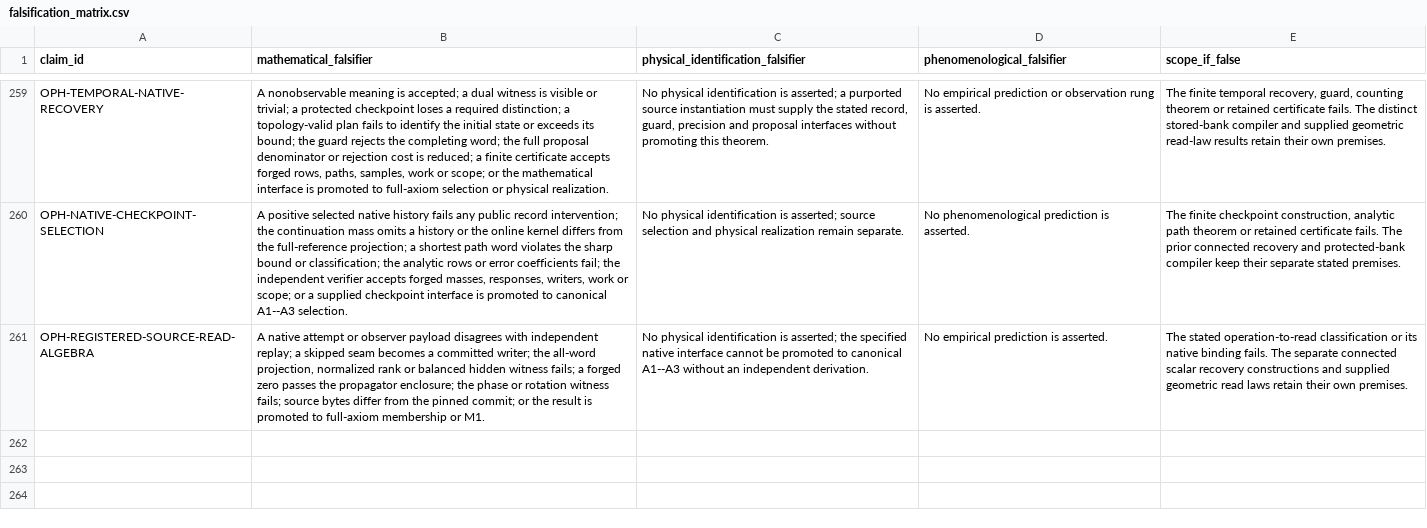
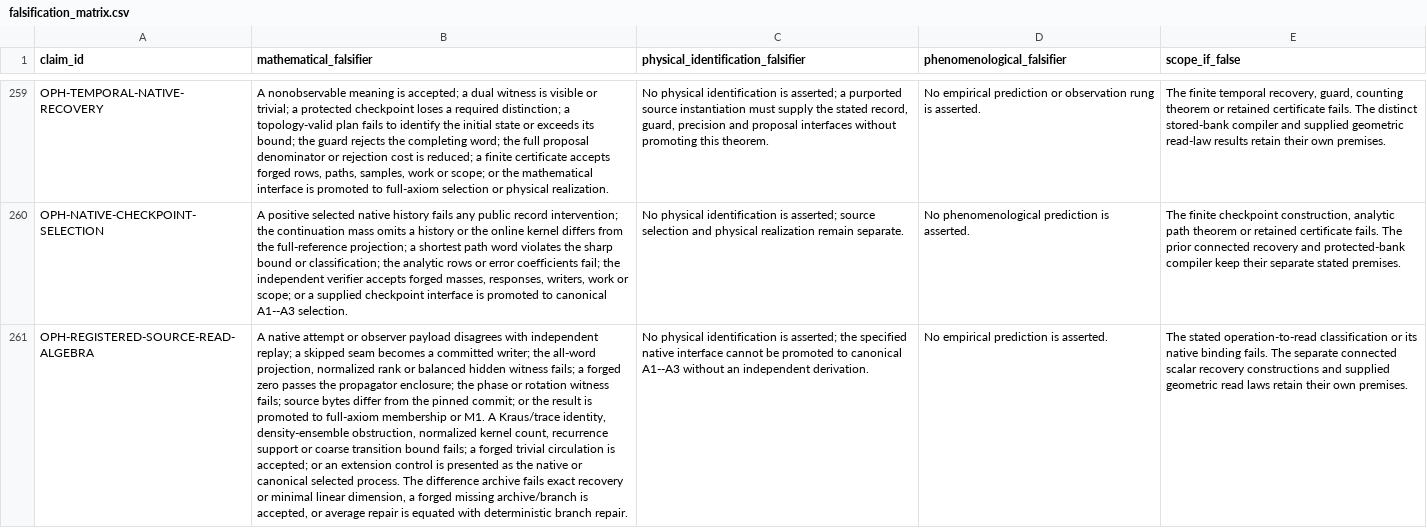
Before and after one commit to Arithmon/observer-patch-holography, a CSV file: claims/falsification_matrix.csv, drawn as a sheet; only a part is shown, gaps mark what is left out; the diff names each change by its address in the sheet, - before the commit and + after, or states it on an @@ line.

```diff
--- a/claims/falsification_matrix.csv
+++ b/claims/falsification_matrix.csv
-B261 (mathematical_falsifier): …or M1.
+B261 (mathematical_falsifier): …or M1. A Kraus/trace identity, density-ensemble obstruction, normalized kernel count, recurrence support or coarse transition bound fails; a forged trivial circulation is accepted; or an extension control is presented as the native or canonical selected process. The difference archive fails exact recovery or minimal linear dimension, a forged missing archive/branch is accepted, or average repair is equated with deterministic branch repair.
```
Also changed, not shown: claims/novelty_matrix.csv, 11 other files.
